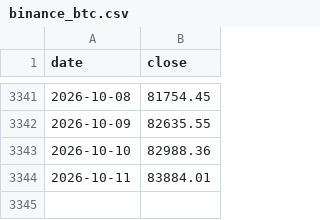
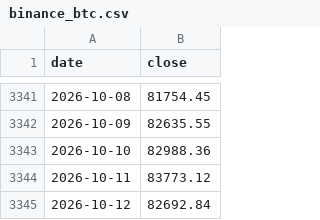
Before and after one commit to cool1990/Invest_Dashboard_V2, a CSV file: data/raw/crypto/binance_btc.csv, drawn as a sheet; only a part is shown, gaps mark what is left out.

```diff
--- a/data/raw/crypto/binance_btc.csv
+++ b/data/raw/crypto/binance_btc.csv
@@ -3343,2 +3343,3 @@ date,close
 2026-10-10,82988.36
-2026-10-11,83884.01
+2026-10-11,83773.12
+2026-10-12,82692.84
```
Also changed, not shown: data/raw/crypto/binance_funding.csv, data/raw/crypto/binance_oi.csv, 14 other files.
